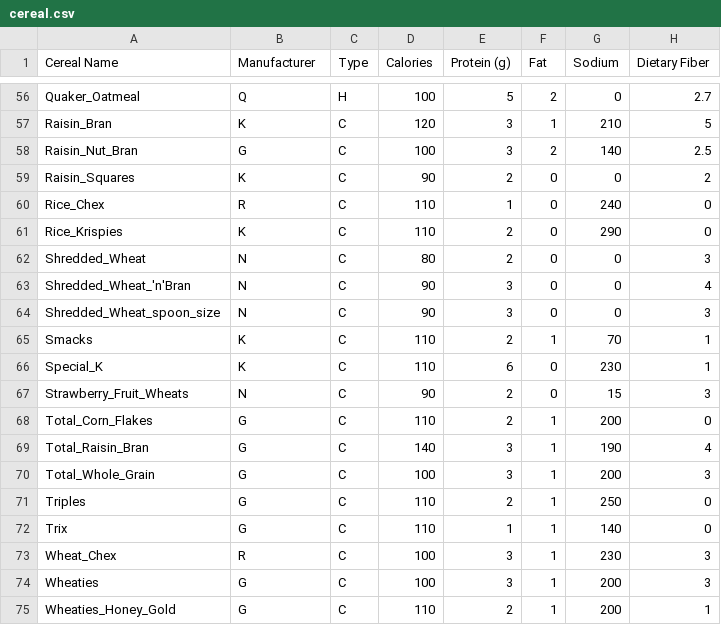
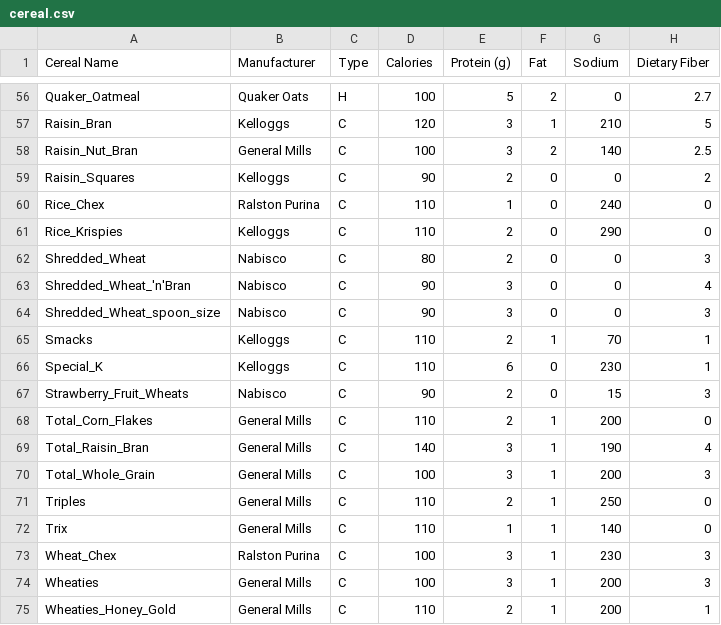
Before and after one commit to adamgerickson/d3test, a CSV file: cereal.csv, drawn as a sheet; only a part is shown, gaps mark what is left out; the diff covers the shown part only; the diff names each change by its address in the sheet, - before the commit and + after, or states it on an @@ line.

Commit message:
adding full manufacturer name

```diff
--- a/cereal.csv
+++ b/cereal.csv
-B56 (Manufacturer): Q
+B56 (Manufacturer): Quaker Oats
-B57 (Manufacturer): K
+B57 (Manufacturer): Kelloggs
-B58 (Manufacturer): G
+B58 (Manufacturer): General Mills
-B59 (Manufacturer): K
+B59 (Manufacturer): Kelloggs
-B60 (Manufacturer): R
+B60 (Manufacturer): Ralston Purina
-B61 (Manufacturer): K
+B61 (Manufacturer): Kelloggs
-B62:B64 (Manufacturer): N
+B62:B64 (Manufacturer): Nabisco
-B65:B66 (Manufacturer): K
+B65:B66 (Manufacturer): Kelloggs
-B67 (Manufacturer): N
+B67 (Manufacturer): Nabisco
-B68:B72 (Manufacturer): G
+B68:B72 (Manufacturer): General Mills
-B73 (Manufacturer): R
+B73 (Manufacturer): Ralston Purina
-B74:B75 (Manufacturer): G
+B74:B75 (Manufacturer): General Mills
```
Also changed, not shown: 54 edited cells elsewhere in this file.
